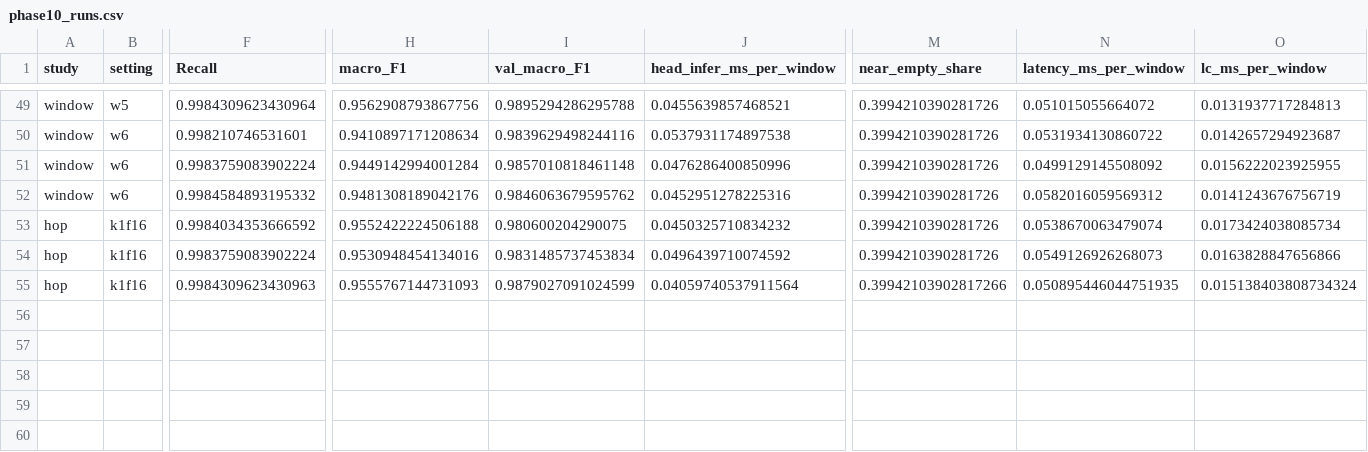
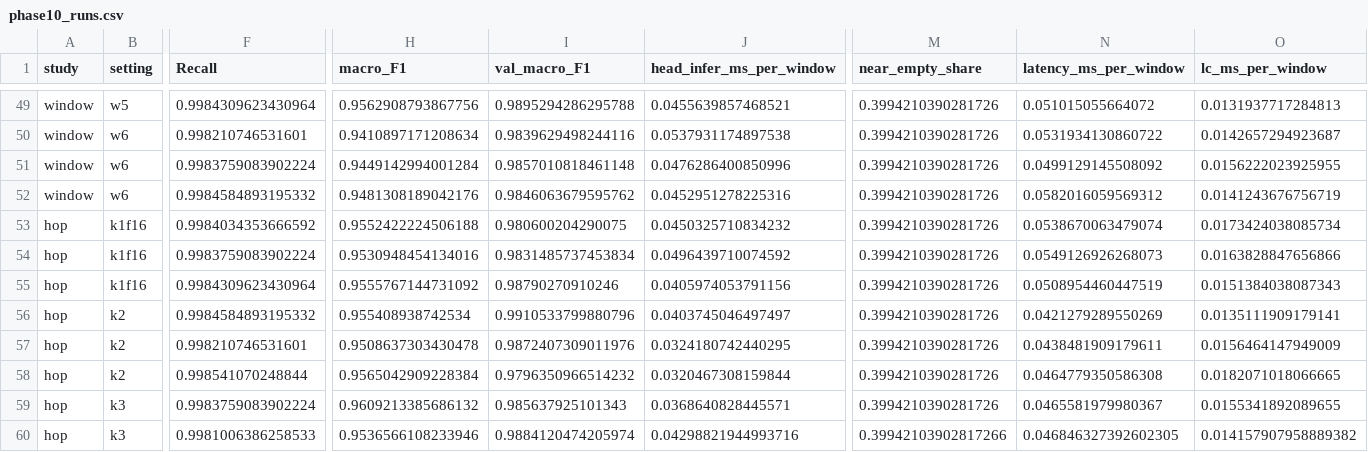
Before and after one commit to aparnarajesha297-pixel/SentinelFed-J, a CSV file: results/phase10_runs.csv, drawn as a sheet; only a part is shown, gaps mark what is left out; rows hold the shown columns only; the diff names each change by its address in the sheet, - before the commit and + after, or states it on an @@ line.

```diff
--- a/results/phase10_runs.csv
+++ b/results/phase10_runs.csv
-F55 (Recall): 0.9984309623430963
+F55 (Recall): 0.9984309623430964
-H55 (macro_F1): 0.9555767144731093
+H55 (macro_F1): 0.9555767144731092
-I55 (val_macro_F1): 0.9879027091024599
+I55 (val_macro_F1): 0.98790270910246
-J55 (head_infer_ms_per_window): 0.04059740537911564
+J55 (head_infer_ms_per_window): 0.0405974053791156
-M55 (near_empty_share): 0.39942103902817266
+M55 (near_empty_share): 0.3994210390281726
-N55 (latency_ms_per_window): 0.050895446044751935
+N55 (latency_ms_per_window): 0.0508954460447519
-O55 (lc_ms_per_window): 0.015138403808734324
+O55 (lc_ms_per_window): 0.0151384038087343
+row 56: hop | k2 | 0.9984584893195332 | 0.955408938742534 | 0.9910533799880796 | 0.0403745046497497 | 0.3994210390281726 | 0.0421279289550269 | 0.0135111909179141
+row 57: hop | k2 | 0.998210746531601 | 0.9508637303430478 | 0.9872407309011976 | 0.0324180742440295 | 0.3994210390281726 | 0.0438481909179611 | 0.0156464147949009
+row 58: hop | k2 | 0.998541070248844 | 0.9565042909228384 | 0.9796350966514232 | 0.0320467308159844 | 0.3994210390281726 | 0.0464779350586308 | 0.0182071018066665
+row 59: hop | k3 | 0.9983759083902224 | 0.9609213385686132 | 0.985637925101343 | 0.0368640828445571 | 0.3994210390281726 | 0.0465581979980367 | 0.0155341892089655
+row 60: hop | k3 | 0.9981006386258533 | 0.9536566108233946 | 0.9884120474205974 | 0.04298821944993716 | 0.39942103902817266 | 0.046846327392602305 | 0.014157907958889382
```
